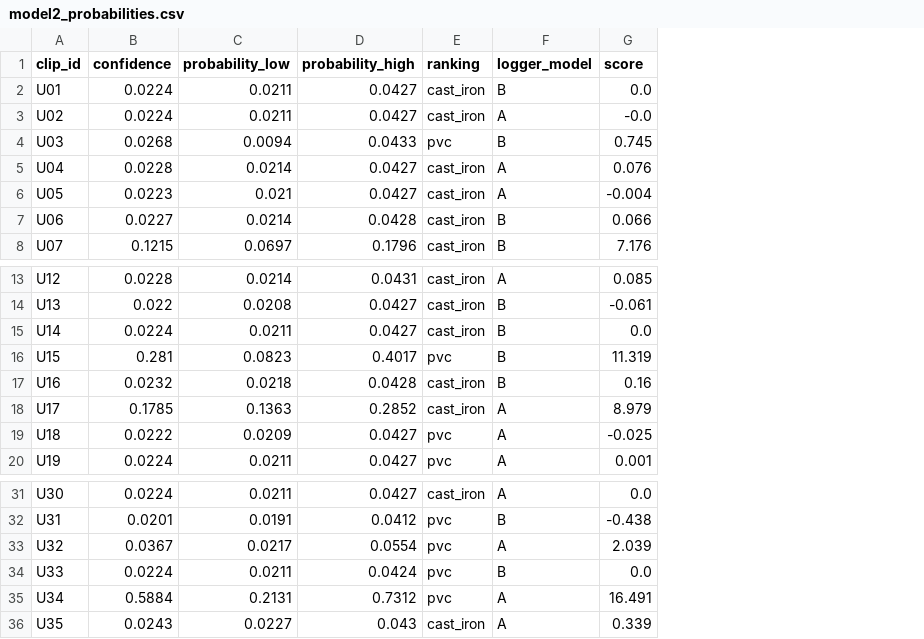
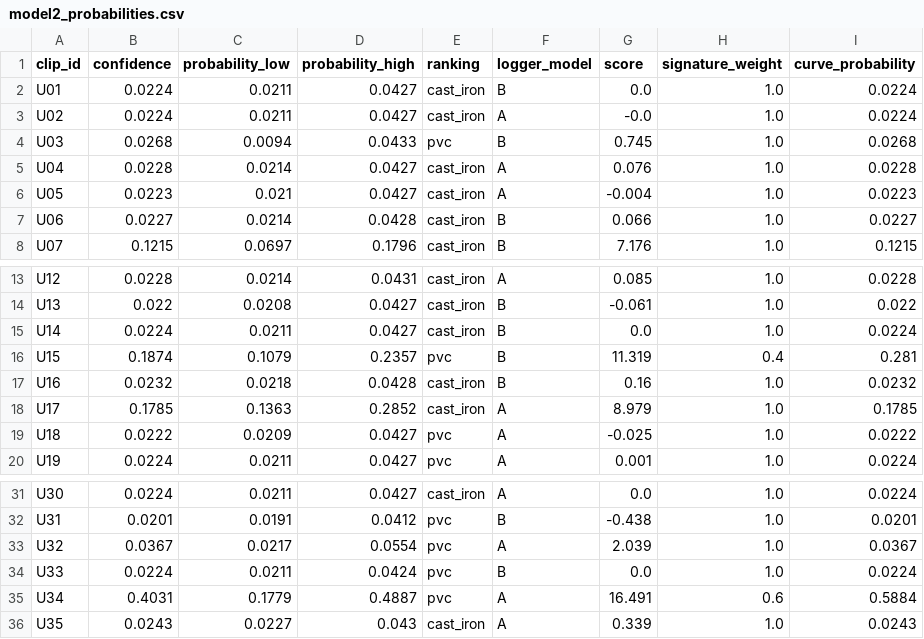
Before and after one commit to Vfranchitti/uchicagoapp, a CSV file: outputs/tables/model2_probabilities.csv, drawn as a sheet; only a part is shown, gaps mark what is left out; the diff names each change by its address in the sheet, - before the commit and + after, or states it on an @@ line.

```diff
--- a/outputs/tables/model2_probabilities.csv
+++ b/outputs/tables/model2_probabilities.csv
+column H (signature_weight), rows 2-8: all 1.0; rows 13-20: 1.0 | 1.0 | 1.0 | 0.4 | 1.0 | 1.0 | 1.0 | 1.0; rows 31-36: 1.0 | 1.0 | 1.0 | 1.0 | 0.6 | 1.0
+column I (curve_probability), rows 2-8: 0.0224 | 0.0224 | 0.0268 | 0.0228 | 0.0223 | 0.0227 | 0.1215; rows 13-20: 0.0228 | 0.022 | 0.0224 | 0.281 | 0.0232 | 0.1785 | 0.0222 | 0.0224; rows 31-36: 0.0224 | 0.0201 | 0.0367 | 0.0224 | 0.5884 | 0.0243
-B16 (confidence): 0.281
+B16 (confidence): 0.1874
-C16 (probability_low): 0.0823
+C16 (probability_low): 0.1079
-D16 (probability_high): 0.4017
+D16 (probability_high): 0.2357
-B35 (confidence): 0.5884
+B35 (confidence): 0.4031
-C35 (probability_low): 0.2131
+C35 (probability_low): 0.1779
-D35 (probability_high): 0.7312
+D35 (probability_high): 0.4887
```
Also changed, not shown: 5 other files.
